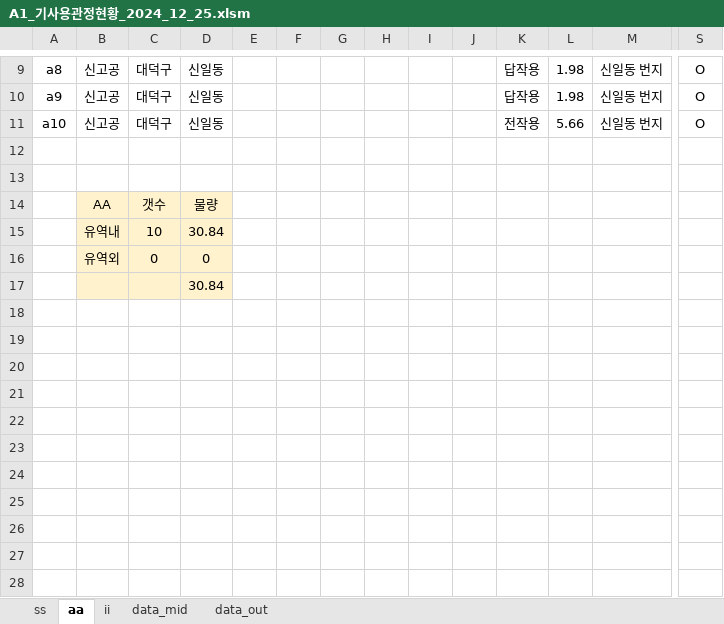
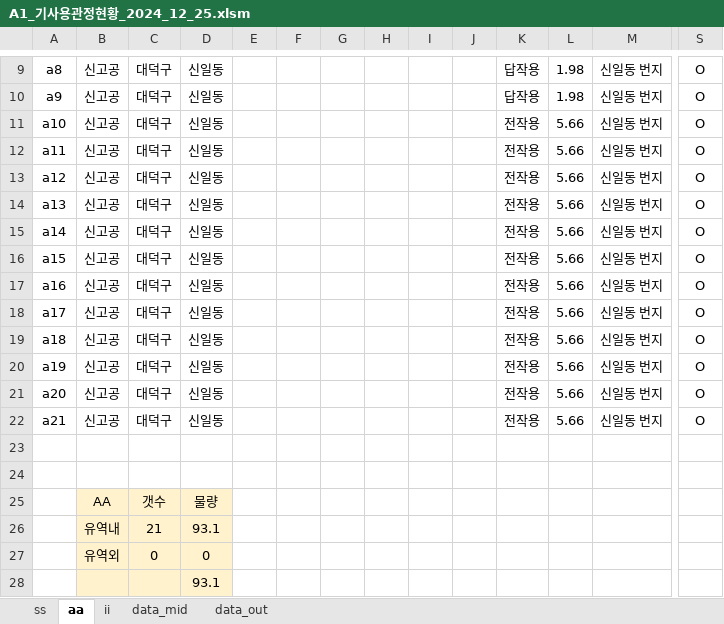
Before and after one commit to ihanseol/02_Excel2, an Excel workbook: 01_Acquifer Pumping Test/02_기사용관정/A1_기사용관정현황_2024_12_25.xlsm, sheet aa, drawn as a sheet; only a part is shown, gaps mark what is left out; values as stored, in another font and other column widths than the file's, no borders; charts and pictures not drawn; removed rows and columns are numbered as before the commit, all else as after; rows hold the shown columns only; the diff names each change by its address in the sheet, - before the commit and + after, or states it on an @@ line.

```diff
--- a/01_Acquifer Pumping Test/02_기사용관정/A1_기사용관정현황_2024_12_25.xlsm (sheet aa)
+++ b/01_Acquifer Pumping Test/02_기사용관정/A1_기사용관정현황_2024_12_25.xlsm (sheet aa)
+row 12: a11 | 신고공 | 대덕구 | 신일동 |  |  |  |  |  |  | 전작용 | 5.66 | 신일동 번지 | O
+row 13: a12 | 신고공 | 대덕구 | 신일동 |  |  |  |  |  |  | 전작용 | 5.66 | 신일동 번지 | O
+row 14: a13 | 신고공 | 대덕구 | 신일동 |  |  |  |  |  |  | 전작용 | 5.66 | 신일동 번지 | O
+row 15: a14 | 신고공 | 대덕구 | 신일동 |  |  |  |  |  |  | 전작용 | 5.66 | 신일동 번지 | O
+row 16: a15 | 신고공 | 대덕구 | 신일동 |  |  |  |  |  |  | 전작용 | 5.66 | 신일동 번지 | O
+row 17: a16 | 신고공 | 대덕구 | 신일동 |  |  |  |  |  |  | 전작용 | 5.66 | 신일동 번지 | O
+row 18: a17 | 신고공 | 대덕구 | 신일동 |  |  |  |  |  |  | 전작용 | 5.66 | 신일동 번지 | O
+row 19: a18 | 신고공 | 대덕구 | 신일동 |  |  |  |  |  |  | 전작용 | 5.66 | 신일동 번지 | O
+row 20: a19 | 신고공 | 대덕구 | 신일동 |  |  |  |  |  |  | 전작용 | 5.66 | 신일동 번지 | O
+row 21: a20 | 신고공 | 대덕구 | 신일동 |  |  |  |  |  |  | 전작용 | 5.66 | 신일동 번지 | O
+row 22: a21 | 신고공 | 대덕구 | 신일동 |  |  |  |  |  |  | 전작용 | 5.66 | 신일동 번지 | O
-row 15:  | 유역내 | 10 | 30.84
+row 26:  | 유역내 | 21 | 93.1
-D28: 30.84
+D28: 93.1
```
Also changed, not shown: sheet ii, sheet ss, formulas that keep their value, charts or pictures, 11 other files.
